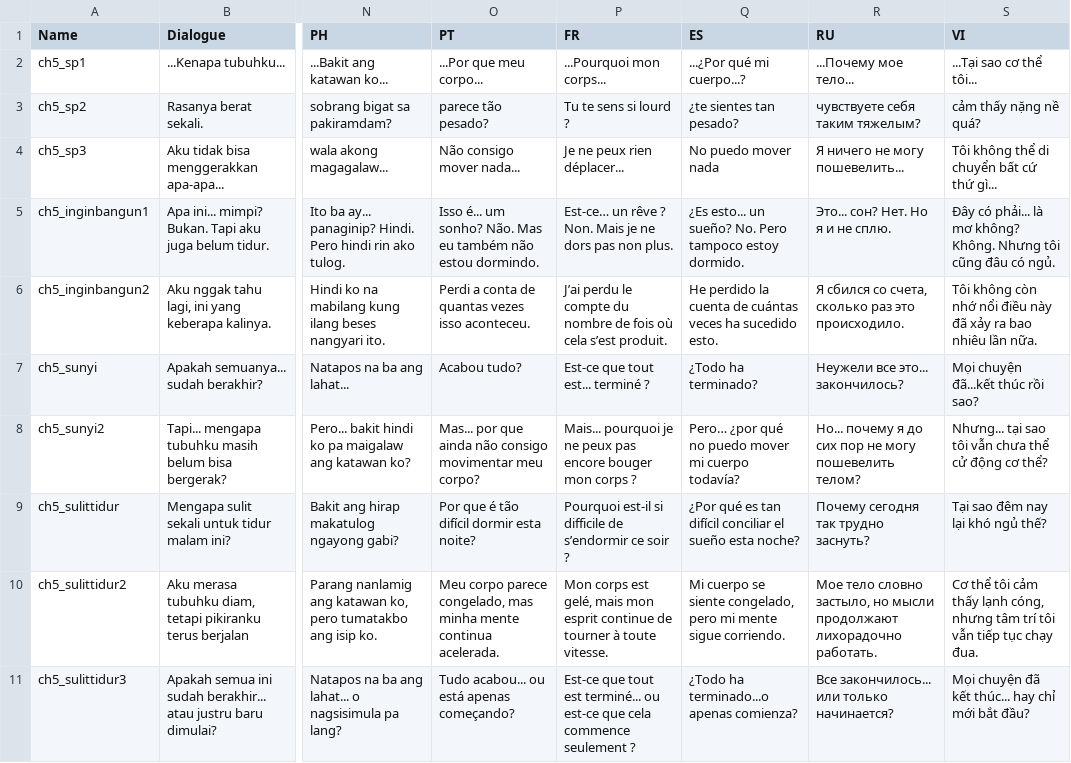
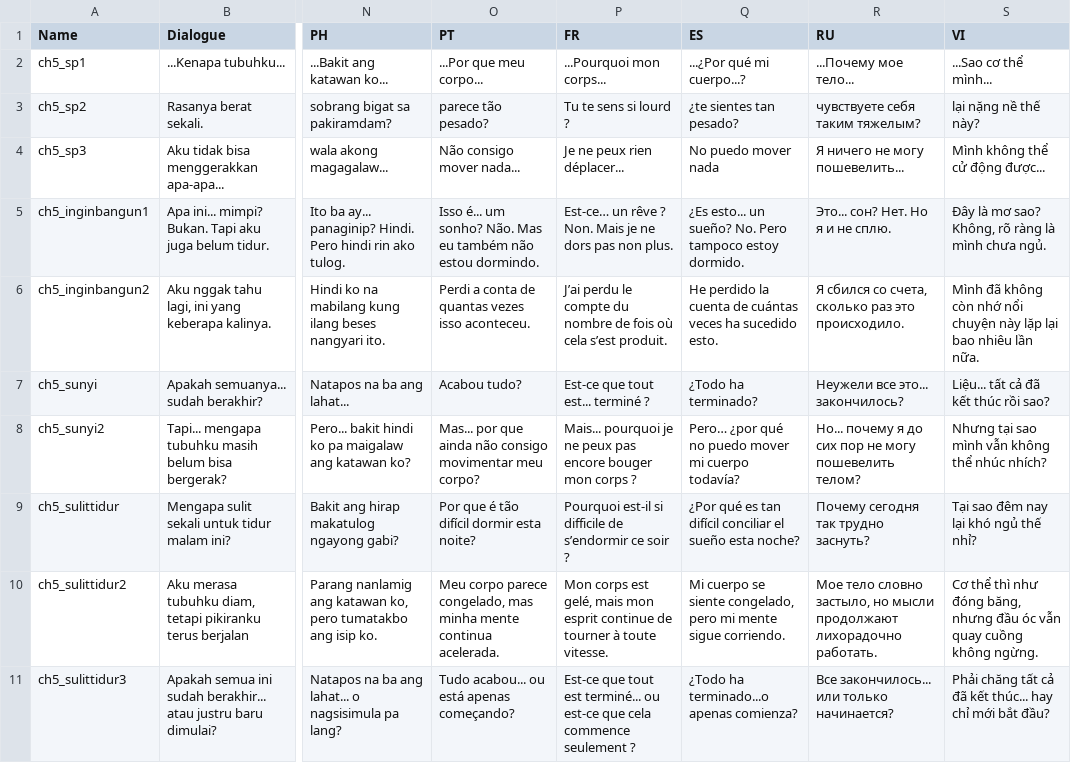
Before and after one commit to hwaye-ch/HWY_Before-the-bounce, a CSV file: Content/Dialogue/chapter5.csv, drawn as a sheet; only a part is shown, gaps mark what is left out; the diff covers the shown part only; the diff names each change by its address in the sheet, - before the commit and + after, or states it on an @@ line.

```diff
--- a/Content/Dialogue/chapter5.csv
+++ b/Content/Dialogue/chapter5.csv
-S2 (VI): ...Tại sao cơ thể tôi...
+S2 (VI): ...Sao cơ thể mình...
-S3 (VI): cảm thấy nặng nề quá?
+S3 (VI): lại nặng nề thế này?
-S4 (VI): Tôi không thể di chuyển bất cứ thứ gì...
+S4 (VI): Mình không thể cử động được...
-S5 (VI): Đây có phải... là mơ không? Không. Nhưng tôi cũng đâu có ngủ.
+S5 (VI): Đây là mơ sao? Không, rõ ràng là mình chưa ngủ.
-S6 (VI): Tôi không còn nhớ nổi điều này đã xảy ra bao nhiêu…
+S6 (VI): Mình đã không còn nhớ nổi chuyện này lặp lại bao nhiêu…
-S7 (VI): Mọi chuyện đã...kết thúc rồi sao?
+S7 (VI): Liệu... tất cả đã kết thúc rồi sao?
-S8 (VI): Nhưng... tại sao tôi vẫn chưa thể cử động cơ thể?
+S8 (VI): Nhưng tại sao mình vẫn không thể nhúc nhích?
-S9 (VI): Tại sao đêm nay lại khó ngủ thế?
+S9 (VI): Tại sao đêm nay lại khó ngủ thế nhỉ?
-S10 (VI): Cơ thể tôi cảm thấy lạnh cóng, nhưng tâm trí tôi vẫn tiếp tục chạy đua.
+S10 (VI): Cơ thể thì như đóng băng, nhưng đầu óc vẫn quay cuồng không ngừng.
-S11 (VI): Mọi chuyện đã kết…
+S11 (VI): Phải chăng tất cả đã kết…
```
Also changed, not shown: 9 edited cells elsewhere in this file, Content/Dialogue/Chapter 1.csv, Content/Dialogue/chapter2.csv, 9 other files.
